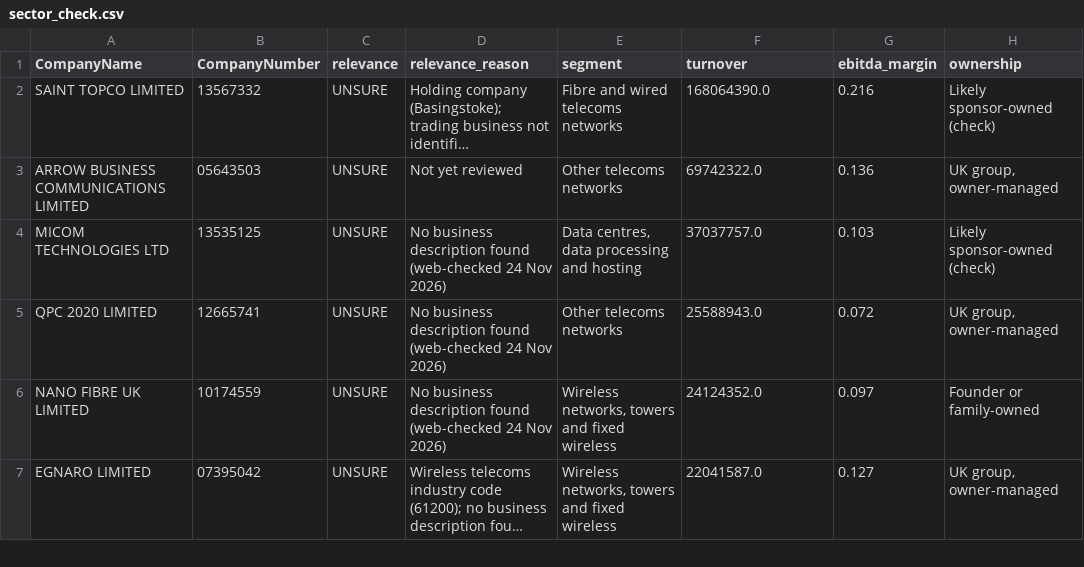
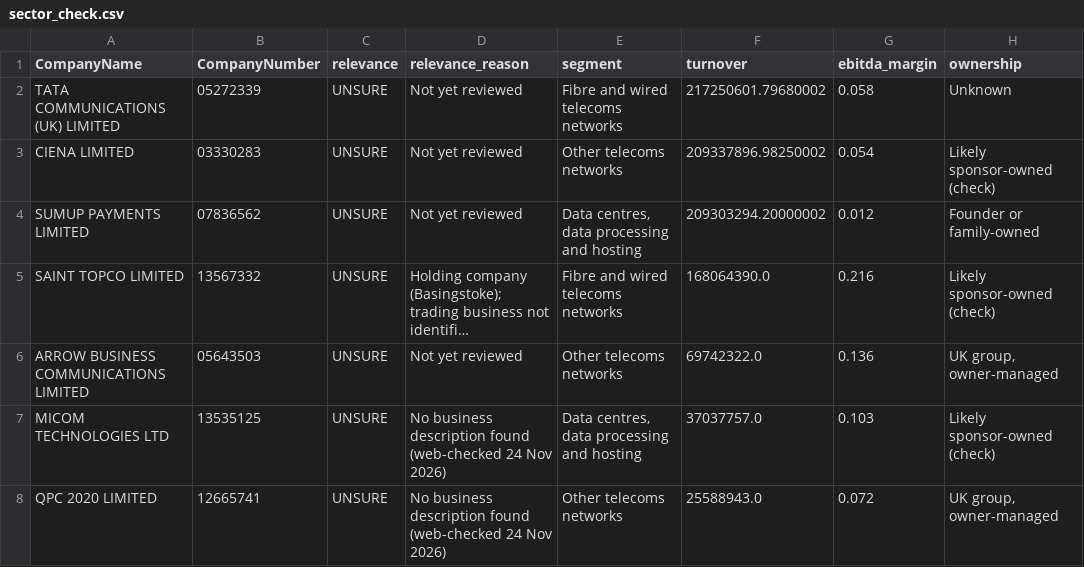
Before and after one commit to PE-Project-WM/infra-deal-scanner, a CSV file: data/outputs/sector_check.csv, drawn as a sheet; only a part is shown; the shorter side is filled out with more unchanged rows; long unchanged cells end in …; the diff names each change by its address in the sheet, - before the commit and + after, or states it on an @@ line.

```diff
--- a/data/outputs/sector_check.csv
+++ b/data/outputs/sector_check.csv
+row 2: TATA COMMUNICATIONS (UK) LIMITED | 05272339 | UNSURE | Not yet reviewed | Fibre and wired telecoms networks | 217250601.79680002 | 0.058 | Unknown
+row 3: CIENA LIMITED | 03330283 | UNSURE | Not yet reviewed | Other telecoms networks | 209337896.98250002 | 0.054 | Likely sponsor-owned (check)
+row 4: SUMUP PAYMENTS LIMITED | 07836562 | UNSURE | Not yet reviewed | Data centres, data processing and hosting | 209303294.20000002 | 0.012 | Founder or family-owned
```
Also changed, not shown: data/outputs/candidates_clean.csv, data/outputs/ranking_latest.csv, 4 other files.
